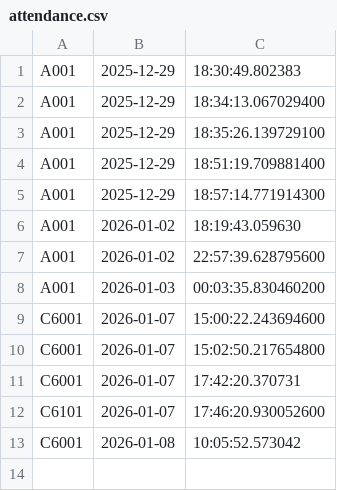
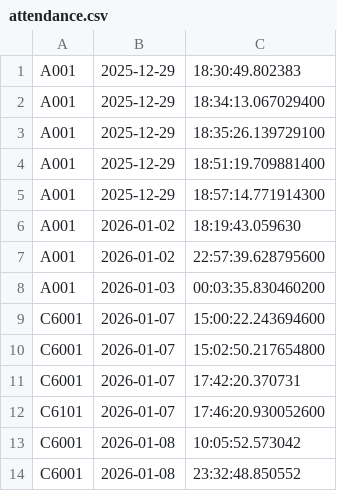
Before and after one commit to 25073990-sys/GroupAssignmentQ4, a CSV file: data/attendance.csv, drawn as a sheet.

```diff
--- a/data/attendance.csv
+++ b/data/attendance.csv
@@ -13 +13,2 @@ C6101,2026-01-07,17:46:20.930052600
 C6001,2026-01-08,10:05:52.573042
+C6001,2026-01-08,23:32:48.850552
```
Also changed, not shown: data/models.csv, data/sales.csv, 4 other files.
